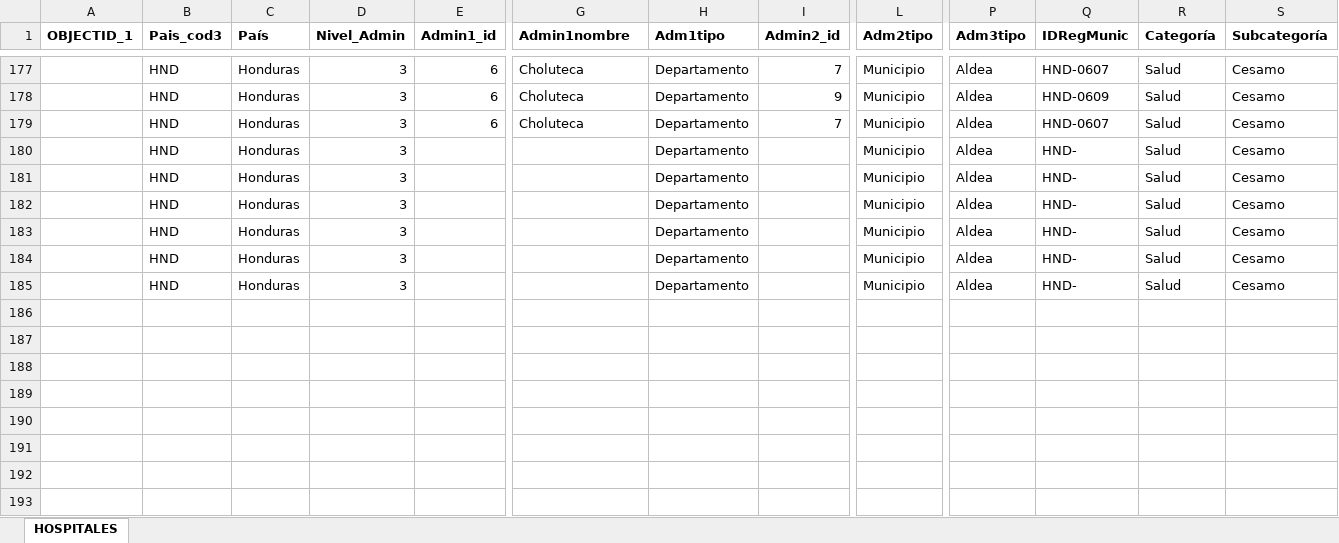
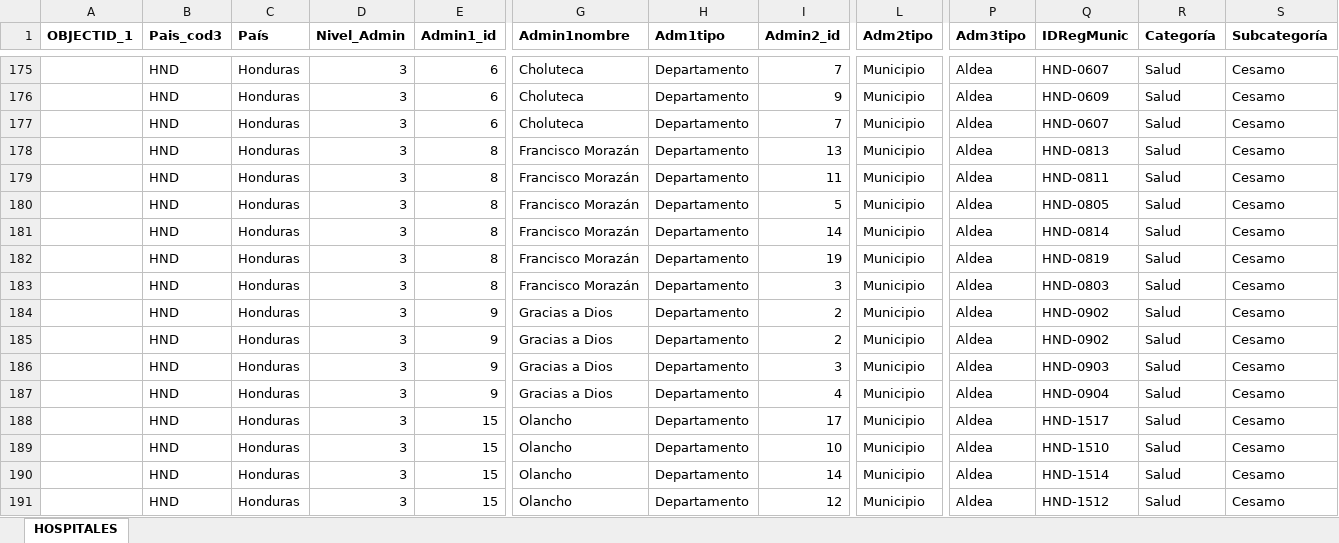
Before and after one commit to Sud-Austral/Datos, an Excel workbook: datacovidhn/SALUD_HN.xlsx, sheet HOSPITALES, drawn as a sheet; only a part is shown, gaps mark what is left out; values as stored, in another font and other column widths than the file's, no borders; table styles not drawn; removed rows and columns are numbered as before the commit, all else as after; rows hold the shown columns only; the diff covers the shown part only; the diff names each change by its address in the sheet, - before the commit and + after, or states it on an @@ line.

```diff
--- a/datacovidhn/SALUD_HN.xlsx (sheet HOSPITALES)
+++ b/datacovidhn/SALUD_HN.xlsx (sheet HOSPITALES)
-row 180:  | HND | Honduras | 3 |  |  | Departamento |  | Municipio | Aldea | HND- | Salud | Cesamo
-row 181:  | HND | Honduras | 3 |  |  | Departamento |  | Municipio | Aldea | HND- | Salud | Cesamo
-row 182:  | HND | Honduras | 3 |  |  | Departamento |  | Municipio | Aldea | HND- | Salud | Cesamo
-row 183:  | HND | Honduras | 3 |  |  | Departamento |  | Municipio | Aldea | HND- | Salud | Cesamo
-row 184:  | HND | Honduras | 3 |  |  | Departamento |  | Municipio | Aldea | HND- | Salud | Cesamo
-row 185:  | HND | Honduras | 3 |  |  | Departamento |  | Municipio | Aldea | HND- | Salud | Cesamo
+row 178:  | HND | Honduras | 3 | 8 | Francisco Morazán | Departamento | 13 | Municipio | Aldea | HND-0813 | Salud | Cesamo
+row 179:  | HND | Honduras | 3 | 8 | Francisco Morazán | Departamento | 11 | Municipio | Aldea | HND-0811 | Salud | Cesamo
+row 180:  | HND | Honduras | 3 | 8 | Francisco Morazán | Departamento | 5 | Municipio | Aldea | HND-0805 | Salud | Cesamo
+row 181:  | HND | Honduras | 3 | 8 | Francisco Morazán | Departamento | 14 | Municipio | Aldea | HND-0814 | Salud | Cesamo
+row 182:  | HND | Honduras | 3 | 8 | Francisco Morazán | Departamento | 19 | Municipio | Aldea | HND-0819 | Salud | Cesamo
+row 183:  | HND | Honduras | 3 | 8 | Francisco Morazán | Departamento | 3 | Municipio | Aldea | HND-0803 | Salud | Cesamo
+row 184:  | HND | Honduras | 3 | 9 | Gracias a Dios | Departamento | 2 | Municipio | Aldea | HND-0902 | Salud | Cesamo
+row 185:  | HND | Honduras | 3 | 9 | Gracias a Dios | Departamento | 2 | Municipio | Aldea | HND-0902 | Salud | Cesamo
+row 186:  | HND | Honduras | 3 | 9 | Gracias a Dios | Departamento | 3 | Municipio | Aldea | HND-0903 | Salud | Cesamo
+row 187:  | HND | Honduras | 3 | 9 | Gracias a Dios | Departamento | 4 | Municipio | Aldea | HND-0904 | Salud | Cesamo
+row 188:  | HND | Honduras | 3 | 15 | Olancho | Departamento | 17 | Municipio | Aldea | HND-1517 | Salud | Cesamo
+row 189:  | HND | Honduras | 3 | 15 | Olancho | Departamento | 10 | Municipio | Aldea | HND-1510 | Salud | Cesamo
+row 190:  | HND | Honduras | 3 | 15 | Olancho | Departamento | 14 | Municipio | Aldea | HND-1514 | Salud | Cesamo
+row 191:  | HND | Honduras | 3 | 15 | Olancho | Departamento | 12 | Municipio | Aldea | HND-1512 | Salud | Cesamo
```
Also changed, not shown: 1 added row, 2 removed rows and 51 edited cells elsewhere in this sheet, datacovidhn/Tabla_INSTALACIONES_Honduras_v1.xlsx, 19 other files.
